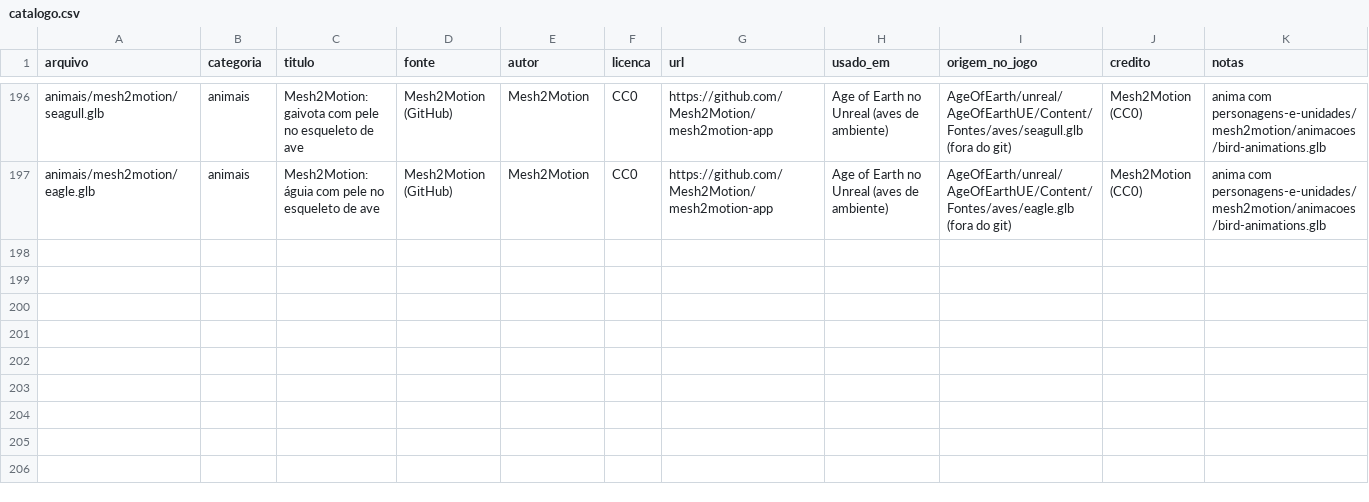
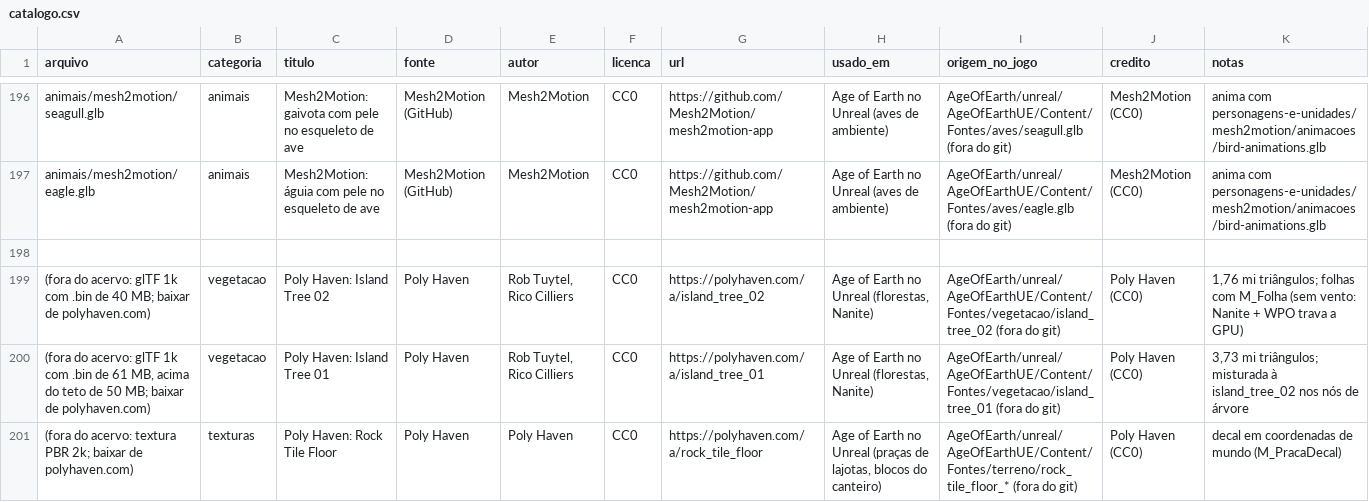
Before and after one commit to Felipebonamigo/acervo-3d, a CSV file: catalogo.csv, drawn as a sheet; only a part is shown, gaps mark what is left out; the diff names each change by its address in the sheet, - before the commit and + after, or states it on an @@ line.

```diff
--- a/catalogo.csv
+++ b/catalogo.csv
+row 198: (empty)
+row 199: (fora do acervo: glTF 1k com .bin de 40 MB; baixar de polyhaven.com) | vegetacao | Poly Haven: Island Tree 02 | Poly Haven | Rob Tuytel, Rico Cilliers | CC0 | https://polyhaven.com/a/island_tree_02 | Age of Earth no Unreal (florestas, Nanite) | AgeOfEarth/unreal/AgeOfEarthUE/Content/Fontes/vegetacao/island_tree_02 (fora do git) | Poly Haven (CC0) | 1,76 mi triângulos; folhas com M_Folha (sem vento: Nanite + WPO trava a GPU)
+row 200: (fora do acervo: glTF 1k com .bin de 61 MB, acima do teto de 50 MB; baixar de polyhaven.com) | vegetacao | Poly Haven: Island Tree 01 | Poly Haven | Rob Tuytel, Rico Cilliers | CC0 | https://polyhaven.com/a/island_tree_01 | Age of Earth no Unreal (florestas, Nanite) | AgeOfEarth/unreal/AgeOfEarthUE/Content/Fontes/vegetacao/island_tree_01 (fora do git) | Poly Haven (CC0) | 3,73 mi triângulos; misturada à island_tree_02 nos nós de árvore
+row 201: (fora do acervo: textura PBR 2k; baixar de polyhaven.com) | texturas | Poly Haven: Rock Tile Floor | Poly Haven | Poly Haven | CC0 | https://polyhaven.com/a/rock_tile_floor | Age of Earth no Unreal (praças de lajotas, blocos do canteiro) | AgeOfEarth/unreal/AgeOfEarthUE/Content/Fontes/terreno/rock_tile_floor_* (fora do git) | Poly Haven (CC0) | decal em coordenadas de mundo (M_PracaDecal)
```
